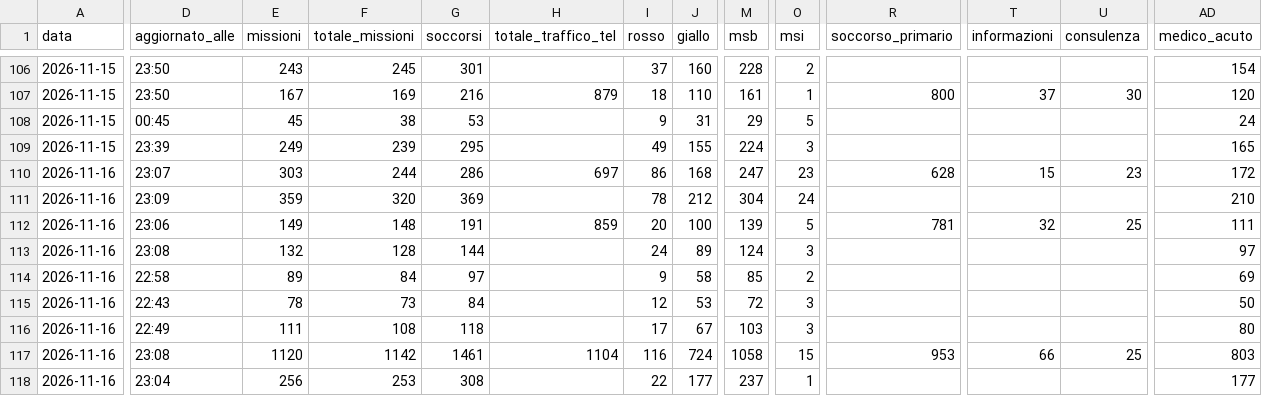
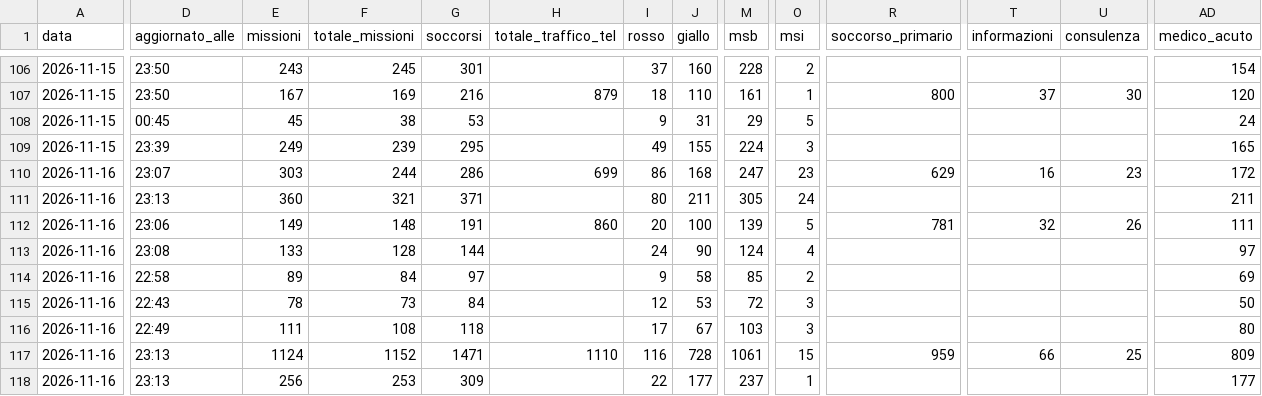
Before and after one commit to Alvarez2009-svg/4r3u1, a CSV file: data/giornaliero.csv, drawn as a sheet; only a part is shown, gaps mark what is left out; the diff covers the shown part only; the diff names each change by its address in the sheet, - before the commit and + after, or states it on an @@ line.

```diff
--- a/data/giornaliero.csv
+++ b/data/giornaliero.csv
-H110 (totale_traffico_tel): 697
+H110 (totale_traffico_tel): 699
-R110 (soccorso_primario): 628
+R110 (soccorso_primario): 629
-T110 (informazioni): 15
+T110 (informazioni): 16
-D111 (aggiornato_alle): 23:09
+D111 (aggiornato_alle): 23:13
-E111 (missioni): 359
+E111 (missioni): 360
-F111 (totale_missioni): 320
+F111 (totale_missioni): 321
-G111 (soccorsi): 369
+G111 (soccorsi): 371
-I111 (rosso): 78
+I111 (rosso): 80
-J111 (giallo): 212
+J111 (giallo): 211
-M111 (msb): 304
+M111 (msb): 305
-AD111 (medico_acuto): 210
+AD111 (medico_acuto): 211
-H112 (totale_traffico_tel): 859
+H112 (totale_traffico_tel): 860
-U112 (consulenza): 25
+U112 (consulenza): 26
-E113 (missioni): 132
+E113 (missioni): 133
-J113 (giallo): 89
+J113 (giallo): 90
-O113 (msi): 3
+O113 (msi): 4
-D117 (aggiornato_alle): 23:08
+D117 (aggiornato_alle): 23:13
-E117 (missioni): 1120
+E117 (missioni): 1124
-F117 (totale_missioni): 1142
+F117 (totale_missioni): 1152
-G117 (soccorsi): 1461
+G117 (soccorsi): 1471
-H117 (totale_traffico_tel): 1104
+H117 (totale_traffico_tel): 1110
-J117 (giallo): 724
+J117 (giallo): 728
-M117 (msb): 1058
+M117 (msb): 1061
-R117 (soccorso_primario): 953
+R117 (soccorso_primario): 959
-AD117 (medico_acuto): 803
+AD117 (medico_acuto): 809
-D118 (aggiornato_alle): 23:04
+D118 (aggiornato_alle): 23:13
-G118 (soccorsi): 308
+G118 (soccorsi): 309
```
Also changed, not shown: 16 edited cells elsewhere in this file, 2 other files.
